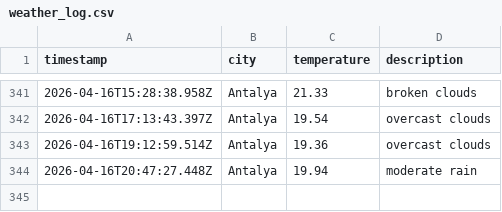
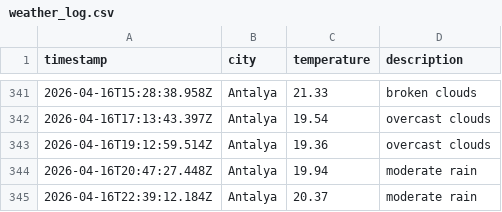
Before and after one commit to Mohab-Khalifa/weatherAppJS, a CSV file: data/weather_log.csv, drawn as a sheet; only a part is shown, gaps mark what is left out; the diff names each change by its address in the sheet, - before the commit and + after, or states it on an @@ line.

```diff
--- a/data/weather_log.csv
+++ b/data/weather_log.csv
+row 345: 2026-04-16T22:39:12.184Z | Antalya | 20.37 | moderate rain
```
Also changed, not shown: 1 other file.
